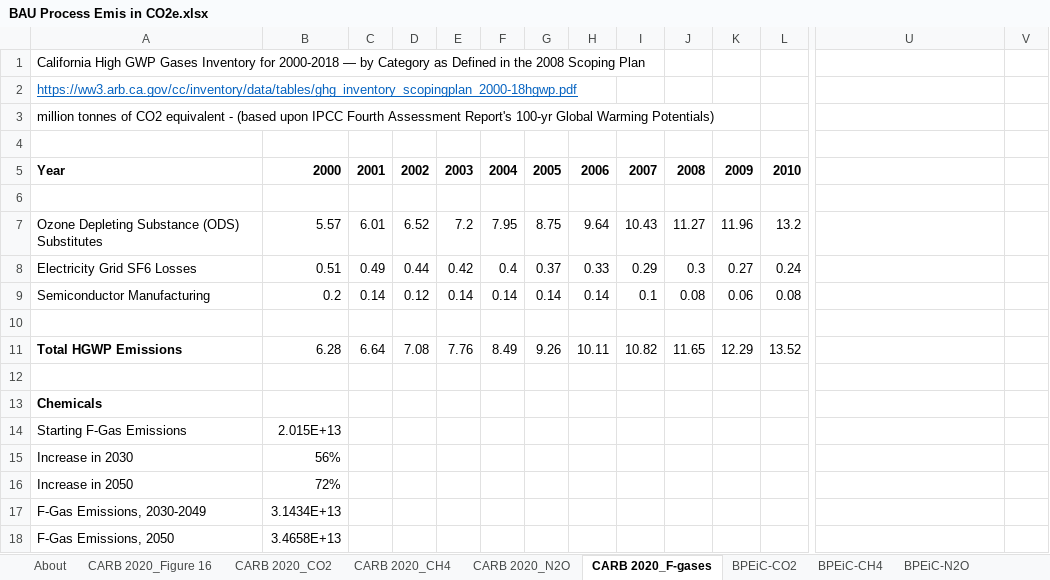
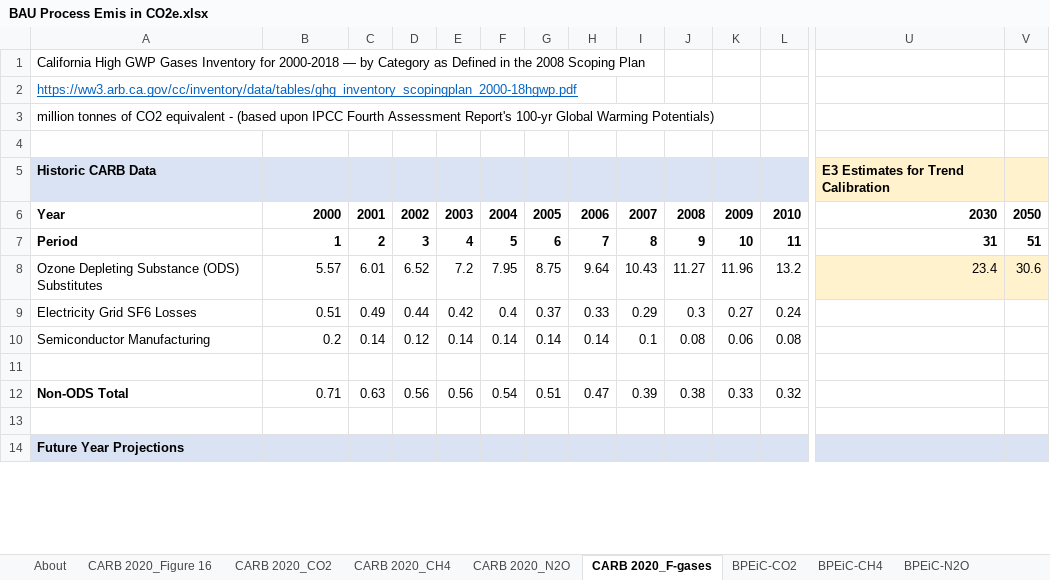
Before and after one commit to EnergyInnovation/eps-california, an Excel workbook: InputData/indst/BPEiC/BAU Process Emis in CO2e.xlsx, sheet CARB 2020_F-gases, drawn as a sheet; only a part is shown, gaps mark what is left out; values as stored, in another font and other column widths than the file's, no borders; charts and pictures not drawn; removed rows and columns are numbered as before the commit, all else as after; rows hold the shown columns only; the diff covers the shown part only; the diff names each change by its address in the sheet, - before the commit and + after, or states it on an @@ line.

```diff
--- a/InputData/indst/BPEiC/BAU Process Emis in CO2e.xlsx (sheet CARB 2020_F-gases)
+++ b/InputData/indst/BPEiC/BAU Process Emis in CO2e.xlsx (sheet CARB 2020_F-gases)
+row 5: Historic CARB Data |  |  |  |  |  |  |  |  |  |  |  | E3 Estimates for Trend Calibration
-U6: (empty)
+U6: 2030
-V6: (empty)
+V6: 2050
-row 7: (empty)
+row 7: Period | 1 | 2 | 3 | 4 | 5 | 6 | 7 | 8 | 9 | 10 | 11 | 31 | 51
-U8: (empty)
+U8: 23.4
-U8:V8 fill: none
+U8:V8 fill: #FFF2CC
-V8: (empty)
+V8: 30.6
-row 11: Total HGWP Emissions | 6.28 | 6.64 | 7.08 | 7.76 | 8.49 | 9.26 | 10.11 | 10.82 | 11.65 | 12.29 | 13.52
+row 12: Non-ODS Total | 0.71 | 0.63 | 0.56 | 0.56 | 0.54 | 0.51 | 0.47 | 0.39 | 0.38 | 0.33 | 0.32
-A14: Chemicals
+A14: Future Year Projections
-A14:V14 fill: none
+A14:V14 fill: #DAE3F3
-row 14: Starting F-Gas Emissions | 2.015E+13
-row 15: Increase in 2030 | 56%
-row 16: Increase in 2050 | 72%
-row 17: F-Gas Emissions, 2030-2049 | 3.1434E+13
-row 18: F-Gas Emissions, 2050 | 3.4658E+13
```
Also changed, not shown: 50 added rows, 11 edited cells and cell formats elsewhere in this sheet, sheet BPEiC-F-gases, sheet About, formulas that keep their value, charts or pictures, InputData/trans/BNVP/BAU New Vehicle Price.xlsx, 1 other file.
